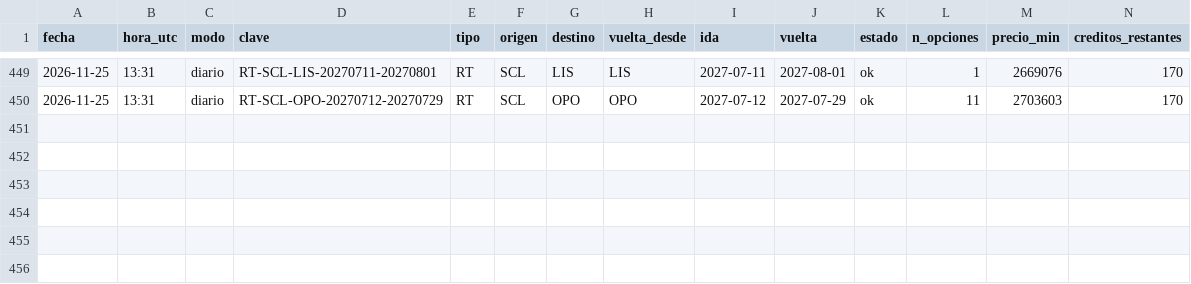
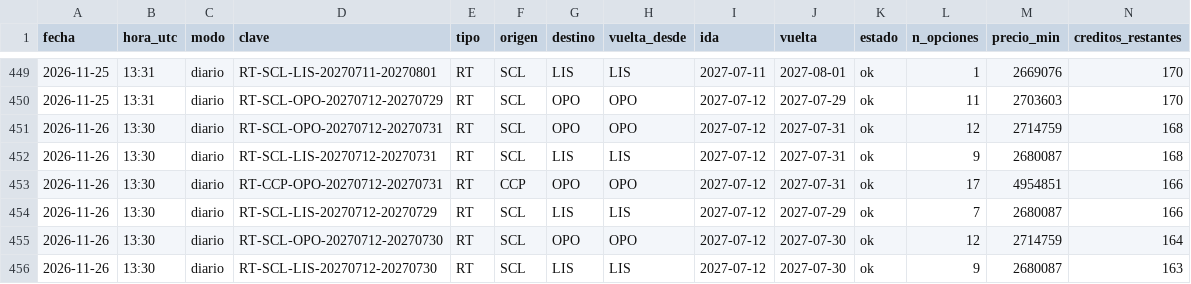
Before and after one commit to romedinag-tech/lisboa, a CSV file: data/consultas.csv, drawn as a sheet; only a part is shown, gaps mark what is left out; rows hold the shown columns only; the diff names each change by its address in the sheet, - before the commit and + after, or states it on an @@ line.

```diff
--- a/data/consultas.csv
+++ b/data/consultas.csv
+row 451: 2026-11-26 | 13:30 | diario | RT-SCL-OPO-20270712-20270731 | RT | SCL | OPO | OPO | 2027-07-12 | 2027-07-31 | ok | 12 | 2714759 | 168
+row 452: 2026-11-26 | 13:30 | diario | RT-SCL-LIS-20270712-20270731 | RT | SCL | LIS | LIS | 2027-07-12 | 2027-07-31 | ok | 9 | 2680087 | 168
+row 453: 2026-11-26 | 13:30 | diario | RT-CCP-OPO-20270712-20270731 | RT | CCP | OPO | OPO | 2027-07-12 | 2027-07-31 | ok | 17 | 4954851 | 166
+row 454: 2026-11-26 | 13:30 | diario | RT-SCL-LIS-20270712-20270729 | RT | SCL | LIS | LIS | 2027-07-12 | 2027-07-29 | ok | 7 | 2680087 | 166
+row 455: 2026-11-26 | 13:30 | diario | RT-SCL-OPO-20270712-20270730 | RT | SCL | OPO | OPO | 2027-07-12 | 2027-07-30 | ok | 12 | 2714759 | 164
+row 456: 2026-11-26 | 13:30 | diario | RT-SCL-LIS-20270712-20270730 | RT | SCL | LIS | LIS | 2027-07-12 | 2027-07-30 | ok | 9 | 2680087 | 163
```
Also changed, not shown: data/insights.csv, 8 other files.
